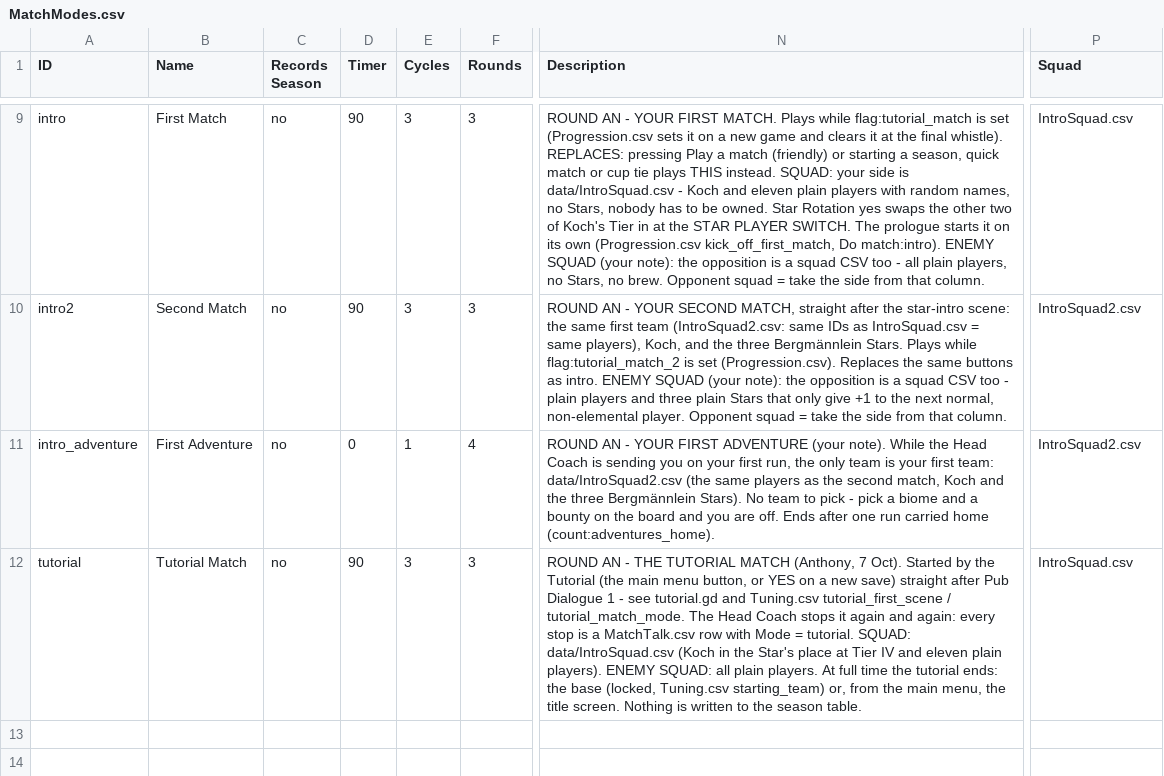
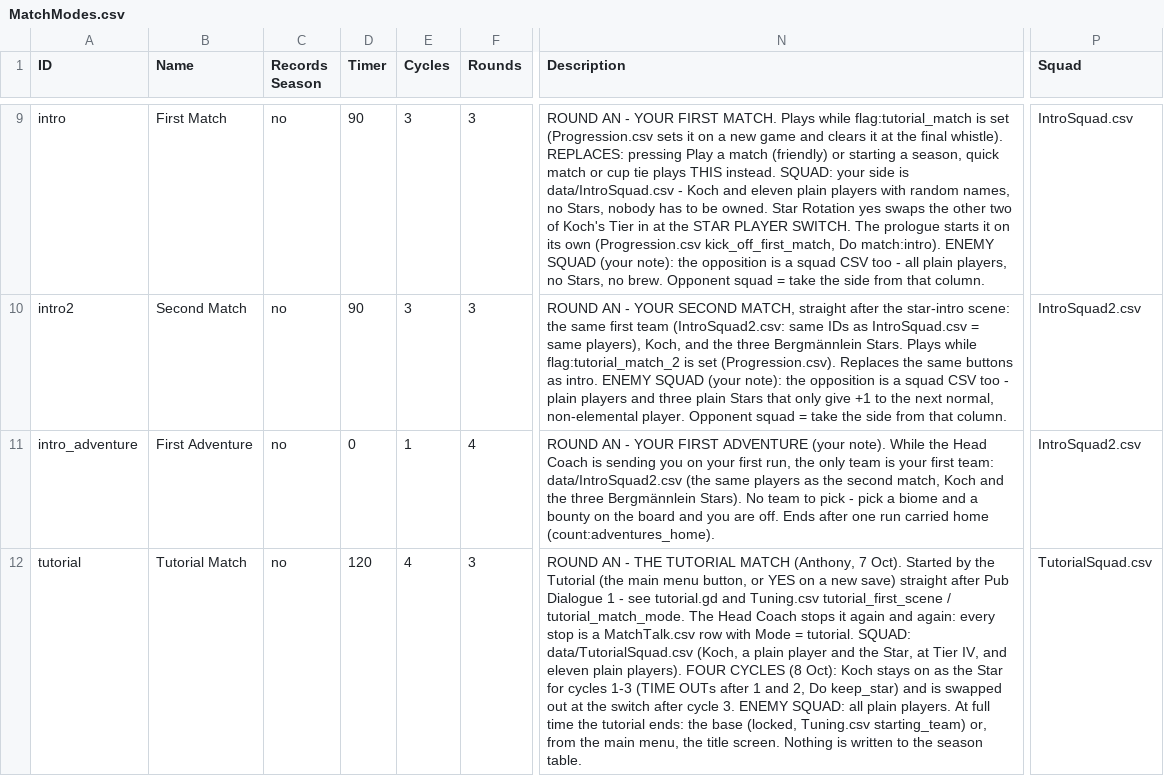
Before and after one commit to SchwartzAnthony/project_sb, a CSV file: data/MatchModes.csv, drawn as a sheet; only a part is shown, gaps mark what is left out; the diff names each change by its address in the sheet, - before the commit and + after, or states it on an @@ line.

```diff
--- a/data/MatchModes.csv
+++ b/data/MatchModes.csv
-D12 (Timer): 90
+D12 (Timer): 120
-E12 (Cycles): 3
+E12 (Cycles): 4
-N12 (Description): …tutorial. SQUAD: data/IntroSquad.csv (Koch in the Star's place at Tier IV and eleven plain players). ENEMY SQUAD:…
+N12 (Description): …tutorial. SQUAD: data/TutorialSquad.csv (Koch, a plain player and the Star, at Tier IV, and eleven plain players). FOUR CYCLES (8 Oct): Koch stays on as the Star for cycles 1-3 (TIME OUTs after 1 and 2, Do keep_star) and is swapped out at the switch after cycle 3. ENEMY SQUAD:…
-P12 (Squad): IntroSquad.csv
+P12 (Squad): TutorialSquad.csv
```
Also changed, not shown: data/Abilities.csv, data/Dialogue.csv, 12 other files.
